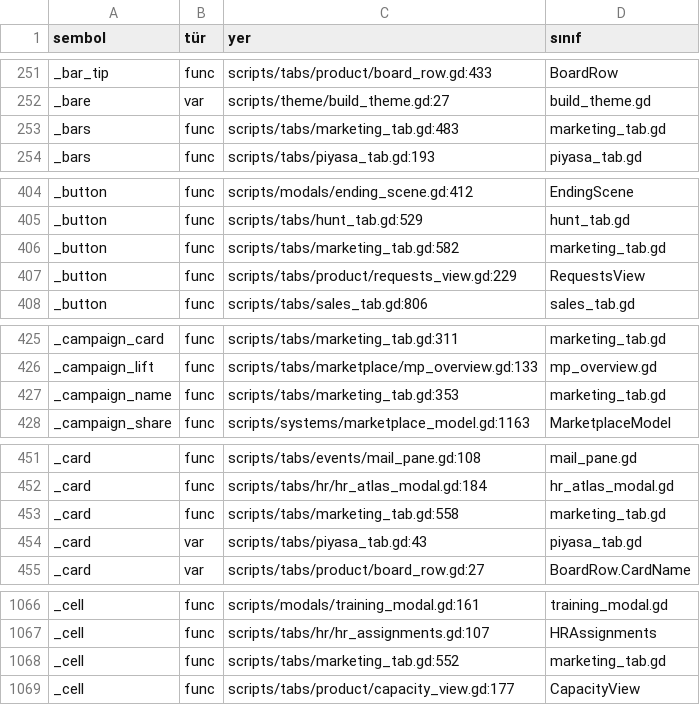
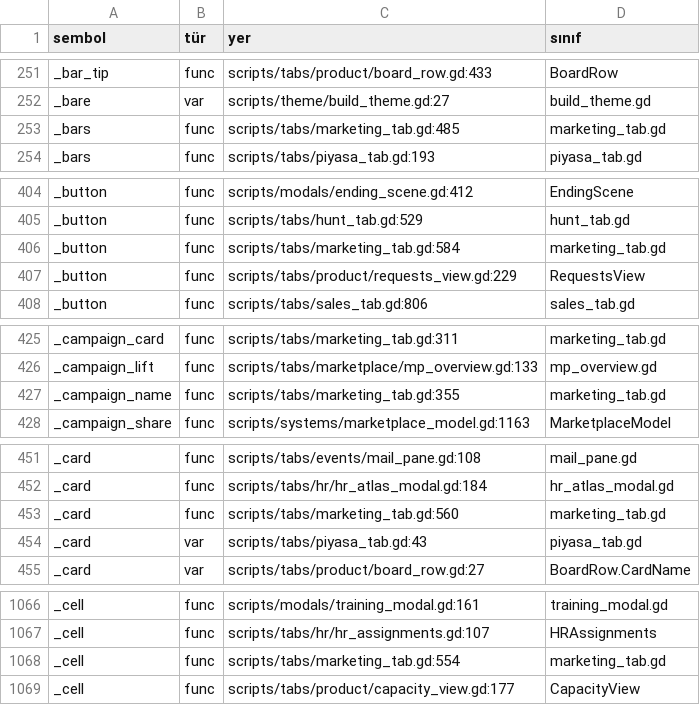
Before and after one commit to erdem1v/projectunicorn, a TSV file: project-unicorn/docs/kod_haritasi/SEMBOLLER.tsv, drawn as a sheet; only a part is shown, gaps mark what is left out; the diff covers the shown part only.

```diff
--- a/project-unicorn/docs/kod_haritasi/SEMBOLLER.tsv
+++ b/project-unicorn/docs/kod_haritasi/SEMBOLLER.tsv
@@ -252,3 +252,3 @@ _bar_tip	func	scripts/tabs/product/board_row.gd:433	BoardRow
 _bare	var	scripts/theme/build_theme.gd:27	build_theme.gd
-_bars	func	scripts/tabs/marketing_tab.gd:483	marketing_tab.gd
+_bars	func	scripts/tabs/marketing_tab.gd:485	marketing_tab.gd
 _bars	func	scripts/tabs/piyasa_tab.gd:193	piyasa_tab.gd
@@ -405,3 +405,3 @@ _button	func	scripts/modals/ending_scene.gd:412	EndingScene
 _button	func	scripts/tabs/hunt_tab.gd:529	hunt_tab.gd
-_button	func	scripts/tabs/marketing_tab.gd:582	marketing_tab.gd
+_button	func	scripts/tabs/marketing_tab.gd:584	marketing_tab.gd
 _button	func	scripts/tabs/product/requests_view.gd:229	RequestsView
@@ -426,3 +426,3 @@ _campaign_card	func	scripts/tabs/marketing_tab.gd:311	marketing_tab.gd
 _campaign_lift	func	scripts/tabs/marketplace/mp_overview.gd:133	mp_overview.gd
-_campaign_name	func	scripts/tabs/marketing_tab.gd:353	marketing_tab.gd
+_campaign_name	func	scripts/tabs/marketing_tab.gd:355	marketing_tab.gd
 _campaign_share	func	scripts/systems/marketplace_model.gd:1163	MarketplaceModel
@@ -452,3 +452,3 @@ _card	func	scripts/tabs/events/mail_pane.gd:108	mail_pane.gd
 _card	func	scripts/tabs/hr/hr_atlas_modal.gd:184	hr_atlas_modal.gd
-_card	func	scripts/tabs/marketing_tab.gd:558	marketing_tab.gd
+_card	func	scripts/tabs/marketing_tab.gd:560	marketing_tab.gd
 _card	var	scripts/tabs/piyasa_tab.gd:43	piyasa_tab.gd
@@ -1067,3 +1067,3 @@ _cell	func	scripts/modals/training_modal.gd:161	training_modal.gd
 _cell	func	scripts/tabs/hr/hr_assignments.gd:107	HRAssignments
-_cell	func	scripts/tabs/marketing_tab.gd:552	marketing_tab.gd
+_cell	func	scripts/tabs/marketing_tab.gd:554	marketing_tab.gd
 _cell	func	scripts/tabs/product/capacity_view.gd:177	CapacityView
```
Also changed, not shown: 11 edited cells elsewhere in this file, project-unicorn/localization/strings.csv, 3 other files.
